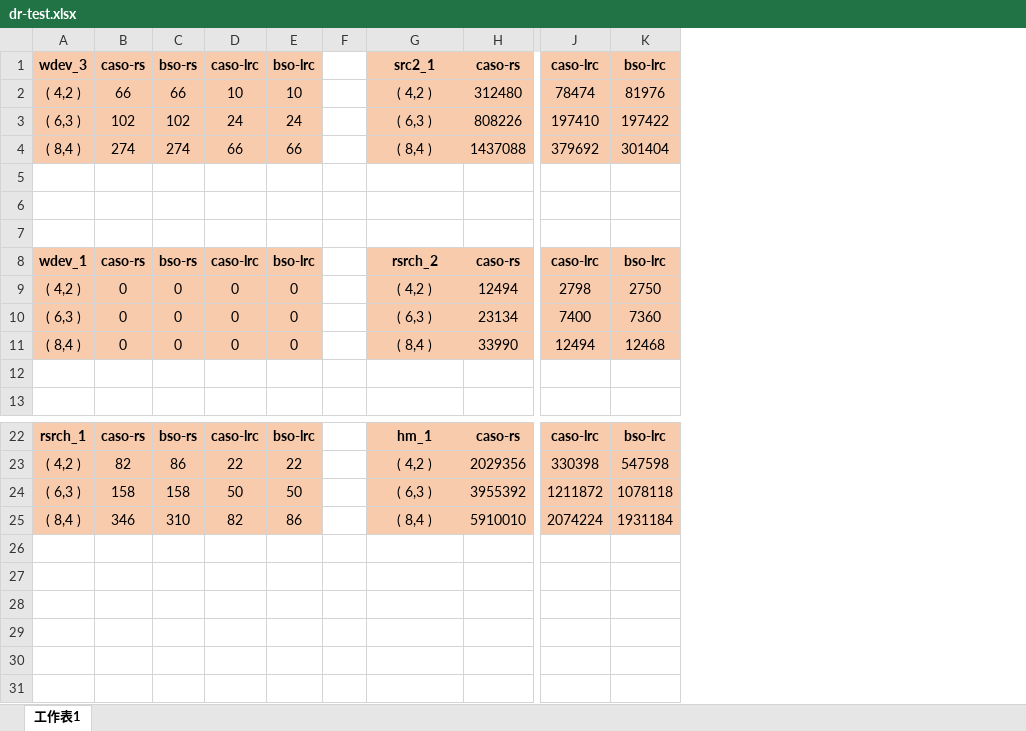
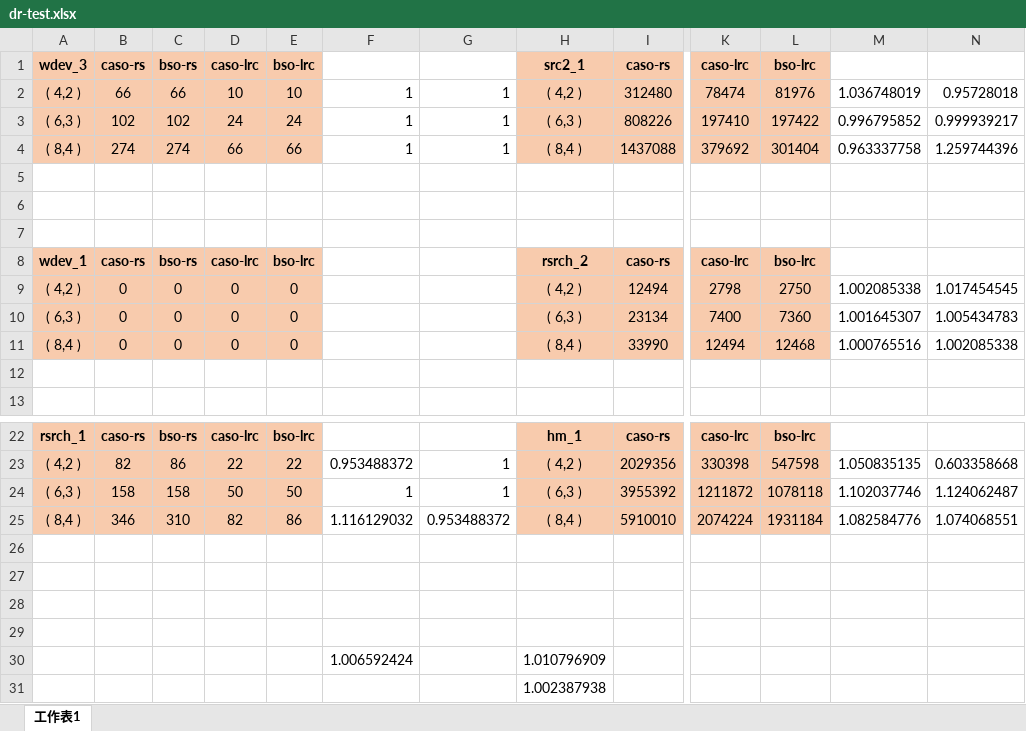
Before and after one commit to shenzr/CASO, an Excel workbook: journal-evaluation/dr-test.xlsx, sheet 工作表1, drawn as a sheet; only a part is shown, gaps mark what is left out; values as stored, in another font and other column widths than the file's, no borders; removed rows and columns are numbered as before the commit, all else as after; rows hold the shown columns only; the diff names each change by its address in the sheet, - before the commit and + after, or states it on an @@ line.

```diff
--- a/journal-evaluation/dr-test.xlsx (sheet 工作表1)
+++ b/journal-evaluation/dr-test.xlsx (sheet 工作表1)
-column F, empty
+column F, rows 2-4: all 1; rows 23-25: 0.953488372 | 1 | 1.116129032
+column G, rows 2-4: all 1; rows 23-25: 1 | 1 | 0.953488372
+column M, rows 2-11: 1.036748019 | 0.996795852 | 0.963337758 |  |  |  |  | 1.002085338 | 1.001645307 | 1.000765516; rows 23-25: 1.050835135 | 1.102037746 | 1.082584776
+column N, rows 2-11: 0.95728018 | 0.999939217 | 1.259744396 |  |  |  |  | 1.017454545 | 1.005434783 | 1.002085338; rows 23-25: 0.603358668 | 1.124062487 | 1.074068551
+row 26: (empty)
+row 27: (empty)
+row 28: (empty)
+row 29: (empty)
+row 30:  |  |  |  |  | 1.006592424 |  | 1.010796909
+row 31:  |  |  |  |  |  |  | 1.002387938
```
Also changed, not shown: journal-evaluation/diff-analysis-ratios.xlsx, journal-evaluation/diff-ec.xlsx, 4 other files.
